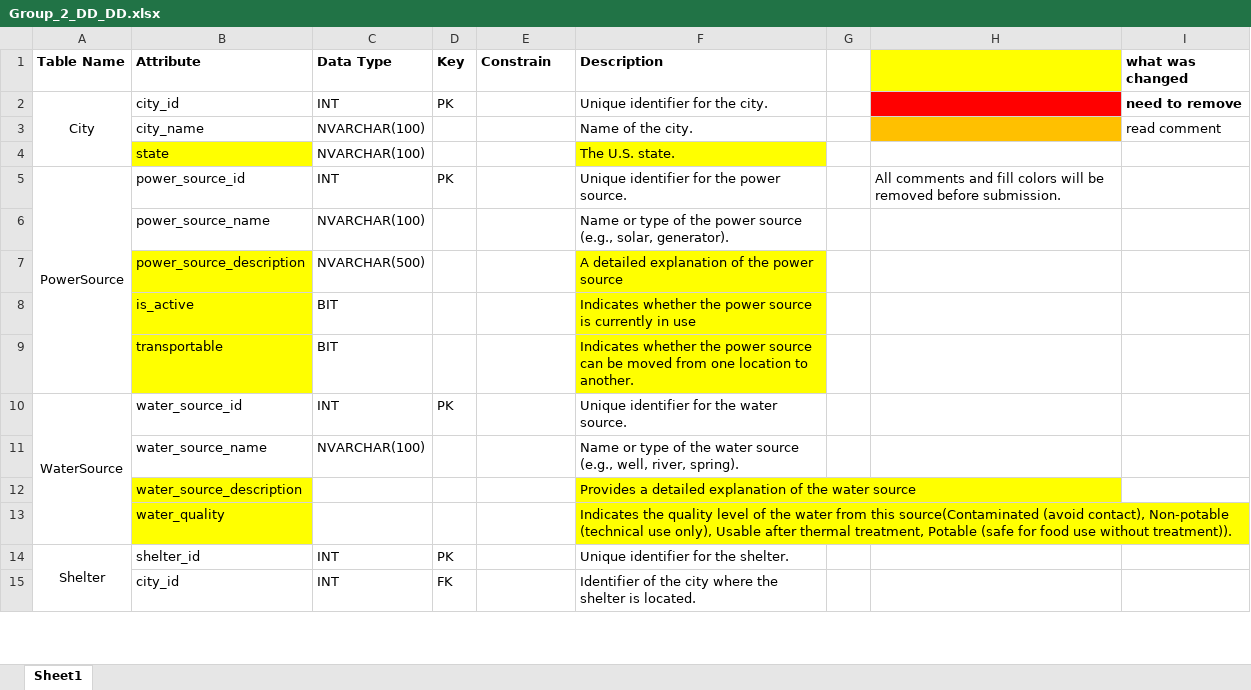
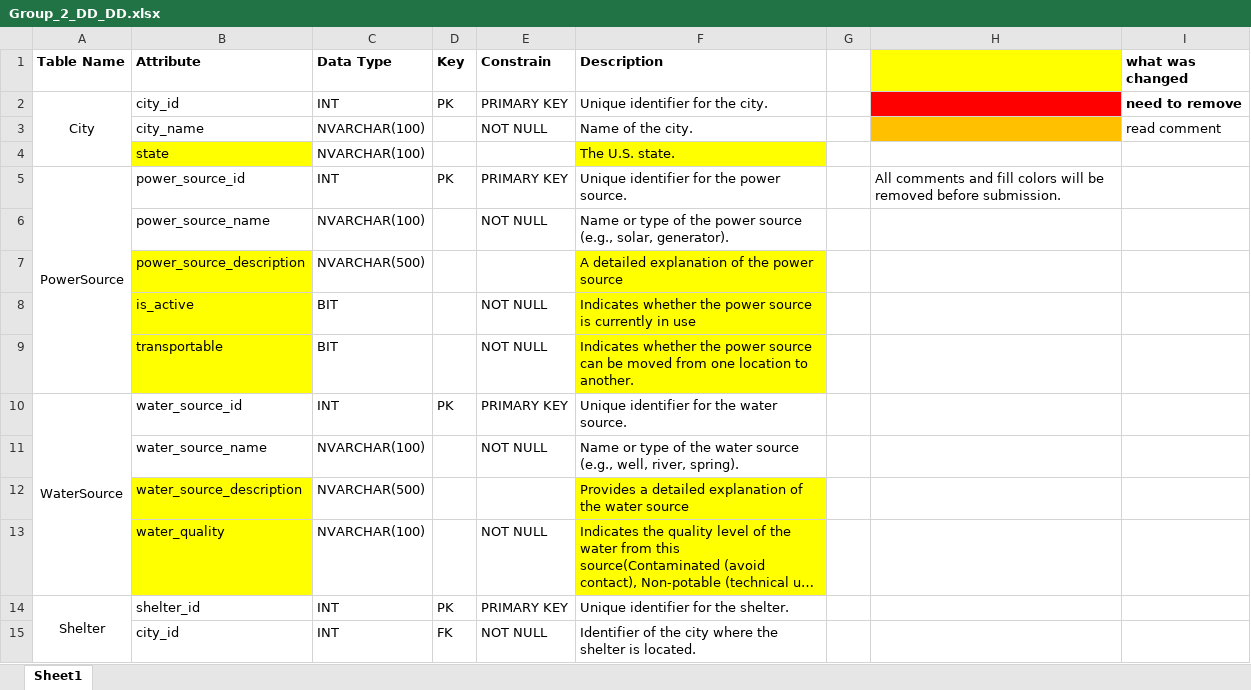
Before and after one commit to dbatrakov1/doomsday-prep-group-assignment, an Excel workbook: Group_2_DD_DD.xlsx, sheet Sheet1, drawn as a sheet; only a part is shown; long unchanged cells end in …; values as stored, in another font and other column widths than the file's, no borders; the diff covers the shown part only; the diff names each change by its address in the sheet, - before the commit and + after, or states it on an @@ line.

Commit message:
Update Group_2_DD_DD.xlsx
Add the constraints to the table.

```diff
--- a/Group_2_DD_DD.xlsx (sheet Sheet1)
+++ b/Group_2_DD_DD.xlsx (sheet Sheet1)
-E2 (Constrain): (empty)
+E2 (Constrain): PRIMARY KEY
-E3 (Constrain): (empty)
+E3 (Constrain): NOT NULL
-E5 (Constrain): (empty)
+E5 (Constrain): PRIMARY KEY
-E6 (Constrain): (empty)
+E6 (Constrain): NOT NULL
-E8:E9 (Constrain): (empty)
+E8:E9 (Constrain): NOT NULL
-E10 (Constrain): (empty)
+E10 (Constrain): PRIMARY KEY
-E11 (Constrain): (empty)
+E11 (Constrain): NOT NULL
-C12 (Data Type): (empty)
+C12 (Data Type): NVARCHAR(500)
-C13 (Data Type): (empty)
+C13 (Data Type): NVARCHAR(100)
-E13 (Constrain): (empty)
+E13 (Constrain): NOT NULL
-E14 (Constrain): (empty)
+E14 (Constrain): PRIMARY KEY
-E15 (Constrain): (empty)
+E15 (Constrain): NOT NULL
```
Also changed, not shown: 41 edited cells elsewhere in this sheet.
